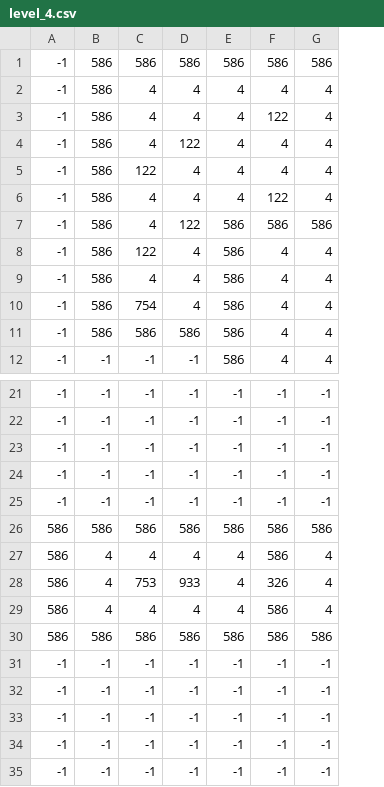
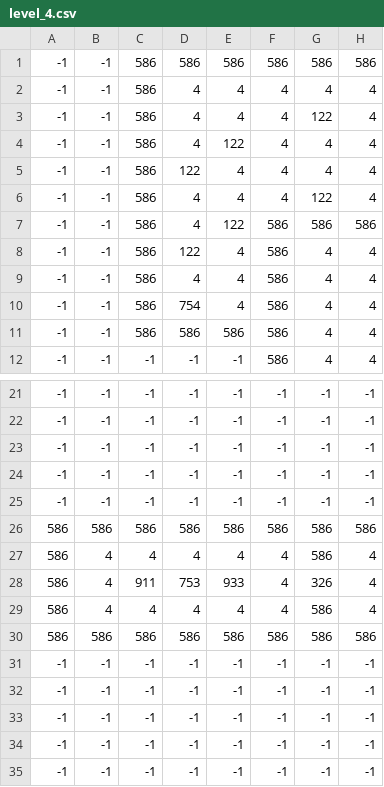
Before and after one commit to dudaskobendeguz/dungeon-crawl-java, a CSV file: src/main/resources/custom_map/level_4.csv, drawn as a sheet; only a part is shown, gaps mark what is left out; addresses are those after the commit; the diff names each change by its address in the sheet, - before the commit and + after, or states it on an @@ line.

```diff
--- a/src/main/resources/custom_map/level_4.csv
+++ b/src/main/resources/custom_map/level_4.csv
+column B, rows 1-12: all -1; rows 21-35: -1 | -1 | -1 | -1 | -1 | 586 | 4 | 4 | 4 | 586 | -1 | -1 | -1 | -1 | -1
-C28: 4
+C28: 911
```
Also changed, not shown: src/main/resources/custom_map/level_2.csv, 2 other files.
